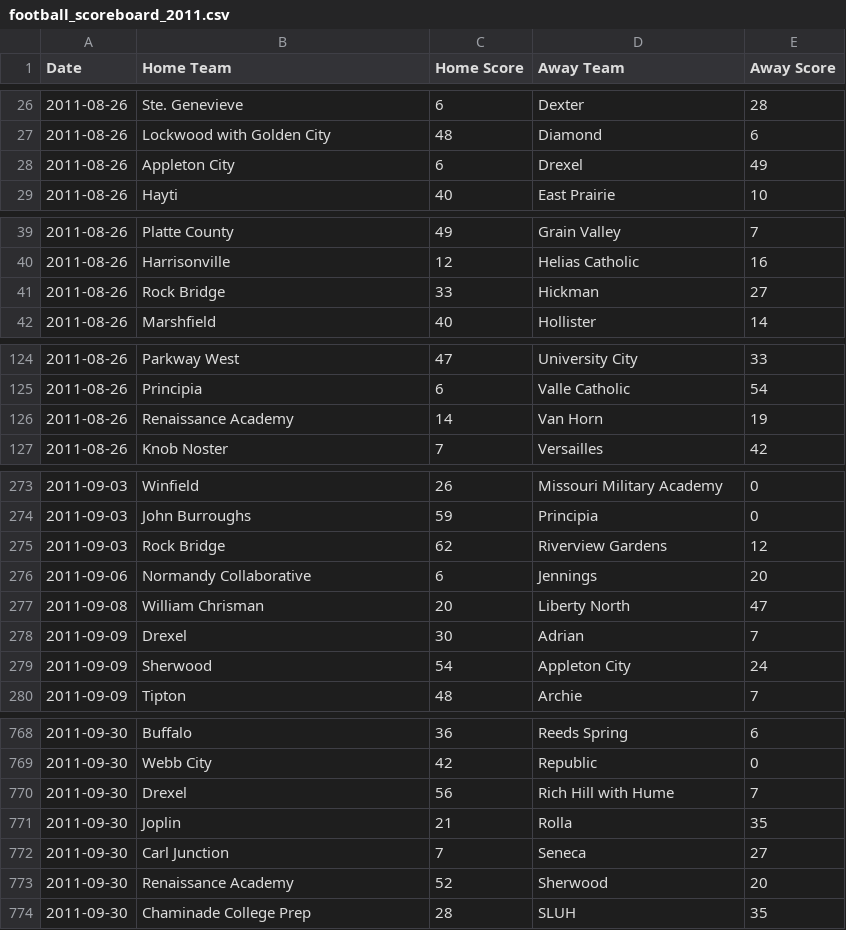
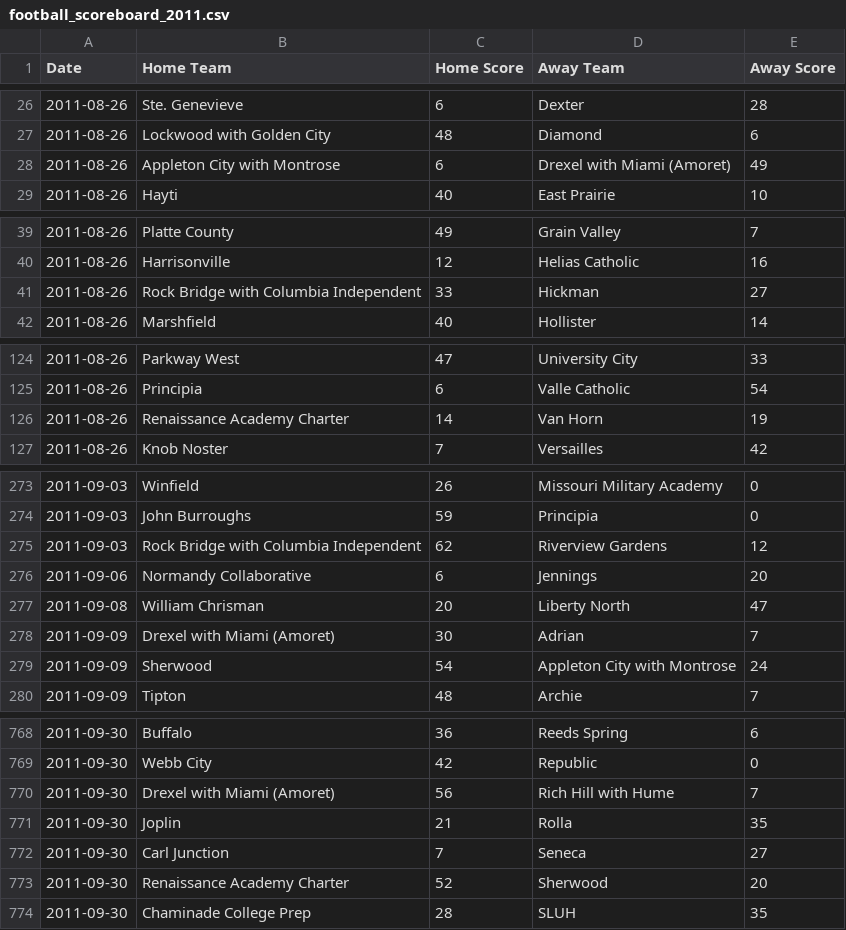
Before and after one commit to AllMOSports/football-ratings-2011, a CSV file: football_scoreboard_2011.csv, drawn as a sheet; only a part is shown, gaps mark what is left out; the diff covers the shown part only.

```diff
--- a/football_scoreboard_2011.csv
+++ b/football_scoreboard_2011.csv
@@ -27,3 +27,3 @@ Date,Home Team,Home Score,Away Team,Away Score
 2011-08-26,Lockwood with Golden City,48,Diamond,6
-2011-08-26,Appleton City,6,Drexel,49
+2011-08-26,Appleton City with Montrose,6,Drexel with Miami (Amoret),49
 2011-08-26,Hayti,40,East Prairie,10
@@ -40,3 +40,3 @@ Date,Home Team,Home Score,Away Team,Away Score
 2011-08-26,Harrisonville,12,Helias Catholic,16
-2011-08-26,Rock Bridge,33,Hickman,27
+2011-08-26,Rock Bridge with Columbia Independent,33,Hickman,27
 2011-08-26,Marshfield,40,Hollister,14
@@ -125,3 +125,3 @@ Date,Home Team,Home Score,Away Team,Away Score
 2011-08-26,Principia,6,Valle Catholic,54
-2011-08-26,Renaissance Academy,14,Van Horn,19
+2011-08-26,Renaissance Academy Charter,14,Van Horn,19
 2011-08-26,Knob Noster,7,Versailles,42
@@ -274,7 +274,7 @@ Date,Home Team,Home Score,Away Team,Away Score
 2011-09-03,John Burroughs,59,Principia,0
-2011-09-03,Rock Bridge,62,Riverview Gardens,12
+2011-09-03,Rock Bridge with Columbia Independent,62,Riverview Gardens,12
 2011-09-06,Normandy Collaborative,6,Jennings,20
 2011-09-08,William Chrisman,20,Liberty North,47
-2011-09-09,Drexel,30,Adrian,7
-2011-09-09,Sherwood,54,Appleton City,24
+2011-09-09,Drexel with Miami (Amoret),30,Adrian,7
+2011-09-09,Sherwood,54,Appleton City with Montrose,24
 2011-09-09,Tipton,48,Archie,7
@@ -769,6 +769,6 @@ Date,Home Team,Home Score,Away Team,Away Score
 2011-09-30,Webb City,42,Republic,0
-2011-09-30,Drexel,56,Rich Hill with Hume,7
+2011-09-30,Drexel with Miami (Amoret),56,Rich Hill with Hume,7
 2011-09-30,Joplin,21,Rolla,35
 2011-09-30,Carl Junction,7,Seneca,27
-2011-09-30,Renaissance Academy,52,Sherwood,20
+2011-09-30,Renaissance Academy Charter,52,Sherwood,20
 2011-09-30,Chaminade College Prep,28,SLUH,35
```
Also changed, not shown: 25 edited cells elsewhere in this file, 7 other files.
